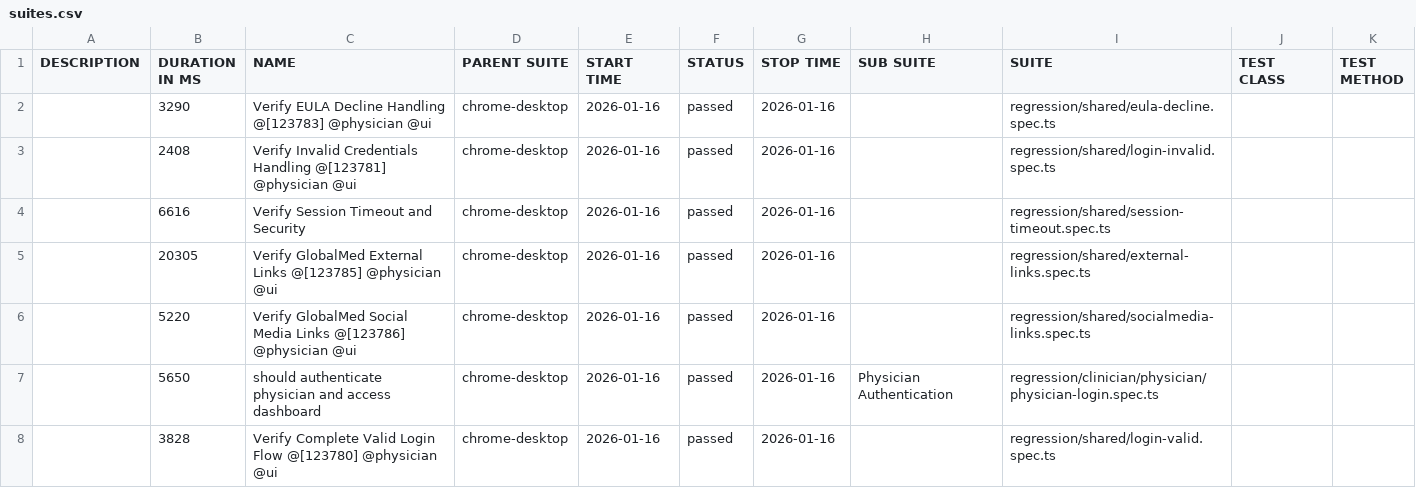
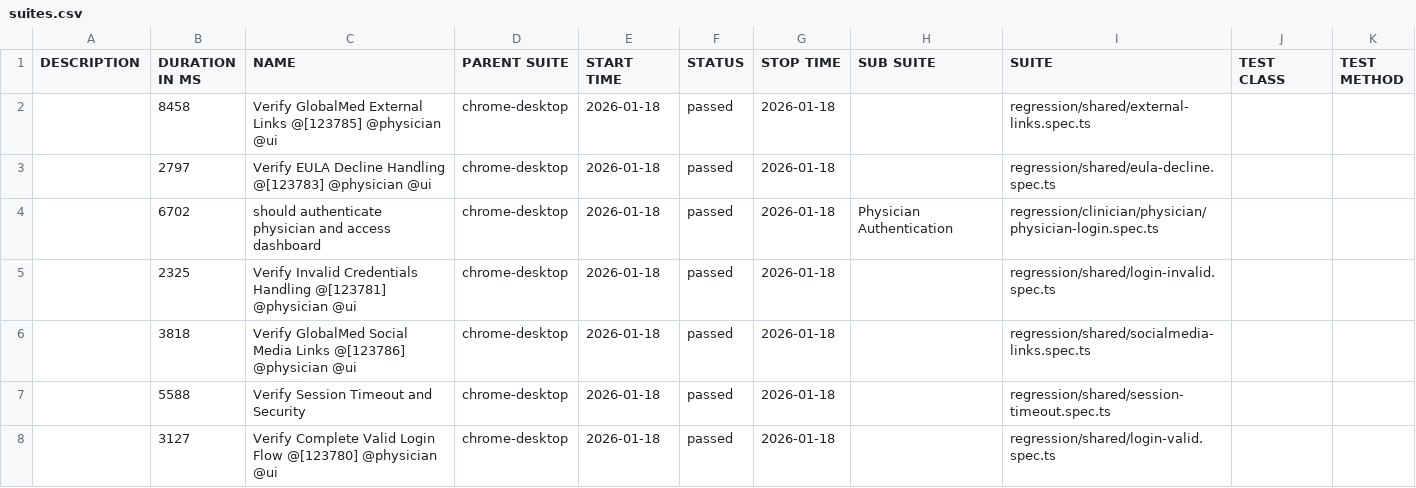
Before and after one commit to chuls50/playwright-eCloud-QA, a CSV file: uat/data/suites.csv, drawn as a sheet.

```diff
--- a/uat/data/suites.csv
+++ b/uat/data/suites.csv
@@ -1,8 +1,8 @@
 "DESCRIPTION","DURATION IN MS","NAME","PARENT SUITE","START TIME","STATUS","STOP TIME","SUB SUITE","SUITE","TEST CLASS","TEST METHOD"
-"","3290","Verify EULA Decline Handling @[123783] @physician @ui","chrome-desktop","2026-01-16","passed","2026-01-16","","regression/shared/eula-decline.spec.ts","",""
-"","2408","Verify Invalid Credentials Handling @[123781] @physician @ui","chrome-desktop","2026-01-16","passed","2026-01-16","","regression/shared/login-invalid.spec.ts","",""
-"","6616","Verify Session Timeout and Security","chrome-desktop","2026-01-16","passed","2026-01-16","","regression/shared/session-timeout.spec.ts","",""
-"","20305","Verify GlobalMed External Links @[123785] @physician @ui","chrome-desktop","2026-01-16","passed","2026-01-16","","regression/shared/external-links.spec.ts","",""
-"","5220","Verify GlobalMed Social Media Links @[123786] @physician @ui","chrome-desktop","2026-01-16","passed","2026-01-16","","regression/shared/socialmedia-links.spec.ts","",""
-"","5650","should authenticate physician and access dashboard","chrome-desktop","2026-01-16","passed","2026-01-16","Physician Authentication","regression/clinician/physician/physician-login.spec.ts","",""
-"","3828","Verify Complete Valid Login Flow @[123780] @physician @ui","chrome-desktop","2026-01-16","passed","2026-01-16","","regression/shared/login-valid.spec.ts","",""
+"","8458","Verify GlobalMed External Links @[123785] @physician @ui","chrome-desktop","2026-01-18","passed","2026-01-18","","regression/shared/external-links.spec.ts","",""
+"","2797","Verify EULA Decline Handling @[123783] @physician @ui","chrome-desktop","2026-01-18","passed","2026-01-18","","regression/shared/eula-decline.spec.ts","",""
+"","6702","should authenticate physician and access dashboard","chrome-desktop","2026-01-18","passed","2026-01-18","Physician Authentication","regression/clinician/physician/physician-login.spec.ts","",""
+"","2325","Verify Invalid Credentials Handling @[123781] @physician @ui","chrome-desktop","2026-01-18","passed","2026-01-18","","regression/shared/login-invalid.spec.ts","",""
+"","3818","Verify GlobalMed Social Media Links @[123786] @physician @ui","chrome-desktop","2026-01-18","passed","2026-01-18","","regression/shared/socialmedia-links.spec.ts","",""
+"","5588","Verify Session Timeout and Security","chrome-desktop","2026-01-18","passed","2026-01-18","","regression/shared/session-timeout.spec.ts","",""
+"","3127","Verify Complete Valid Login Flow @[123780] @physician @ui","chrome-desktop","2026-01-18","passed","2026-01-18","","regression/shared/login-valid.spec.ts","",""
```
Also changed, not shown: 27 other files.
